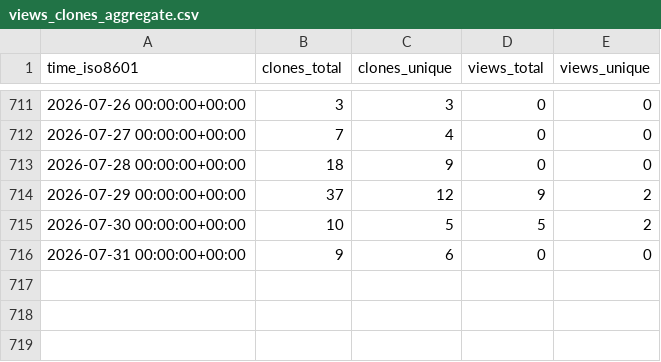
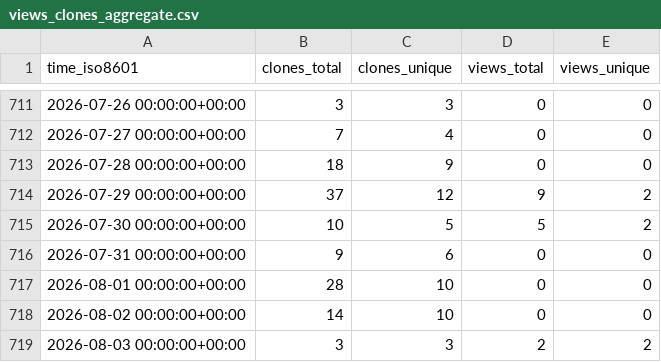
Before and after one commit to luarss/awesome-conference-dates, a CSV file: luarss/awesome-conference-dates/ghrs-data/views_clones_aggregate.csv, drawn as a sheet; only a part is shown, gaps mark what is left out.

```diff
--- a/luarss/awesome-conference-dates/ghrs-data/views_clones_aggregate.csv
+++ b/luarss/awesome-conference-dates/ghrs-data/views_clones_aggregate.csv
@@ -716 +716,4 @@ time_iso8601,clones_total,clones_unique,views_total,views_unique
 2026-07-31 00:00:00+00:00,9,6,0,0
+2026-08-01 00:00:00+00:00,28,10,0,0
+2026-08-02 00:00:00+00:00,14,10,0,0
+2026-08-03 00:00:00+00:00,3,3,2,2
```
Also changed, not shown: 1 other file.
